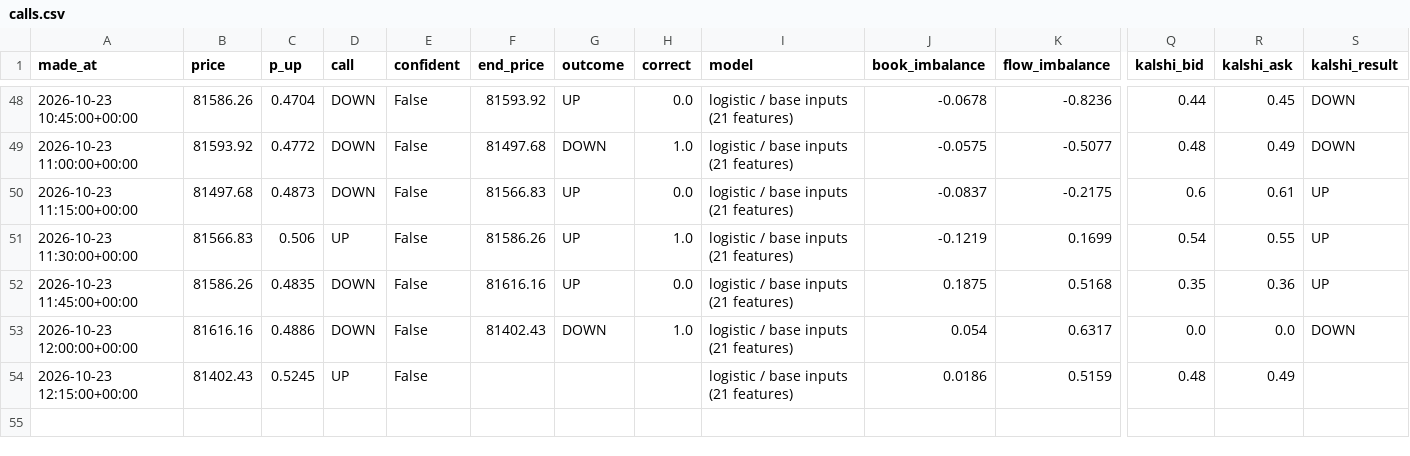
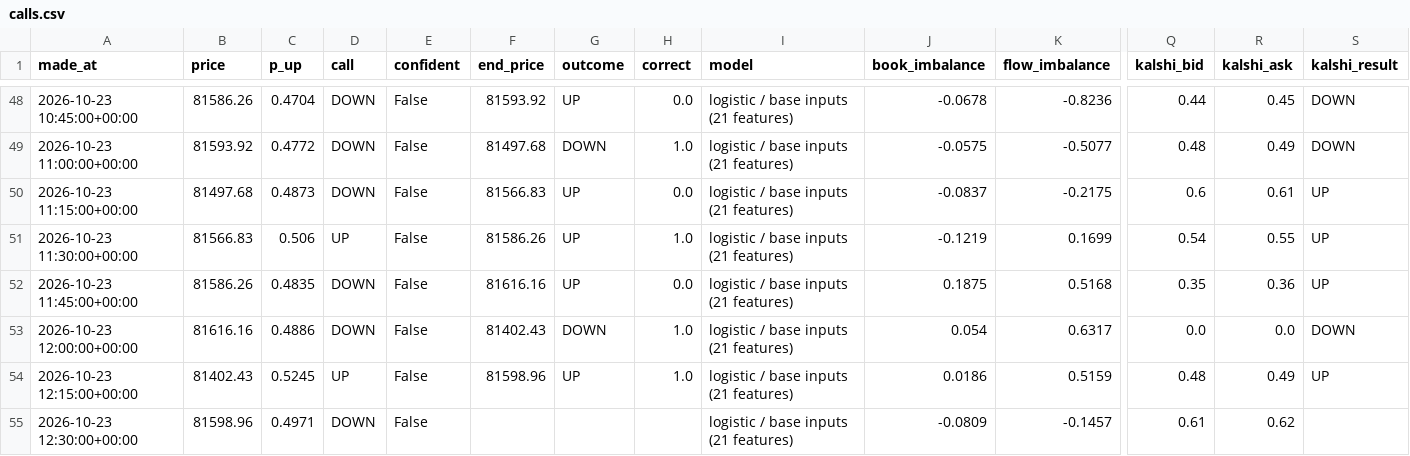
Before and after one commit to fastmoneyj/btc15, a CSV file: calls.csv, drawn as a sheet; only a part is shown, gaps mark what is left out; rows hold the shown columns only; the diff names each change by its address in the sheet, - before the commit and + after, or states it on an @@ line.

Commit message:
call 2026-10-23 12:30 UTC

```diff
--- a/calls.csv
+++ b/calls.csv
-F54 (end_price): (empty)
+F54 (end_price): 81598.96
-G54 (outcome): (empty)
+G54 (outcome): UP
-H54 (correct): (empty)
+H54 (correct): 1.0
-S54 (kalshi_result): (empty)
+S54 (kalshi_result): UP
+row 55: 2026-10-23 12:30:00+00:00 | 81598.96 | 0.4971 | DOWN | False |  |  |  | logistic / base inputs (21 features) | -0.0809 | -0.1457 | 0.61 | 0.62
```
Also changed, not shown: 1 other file.
